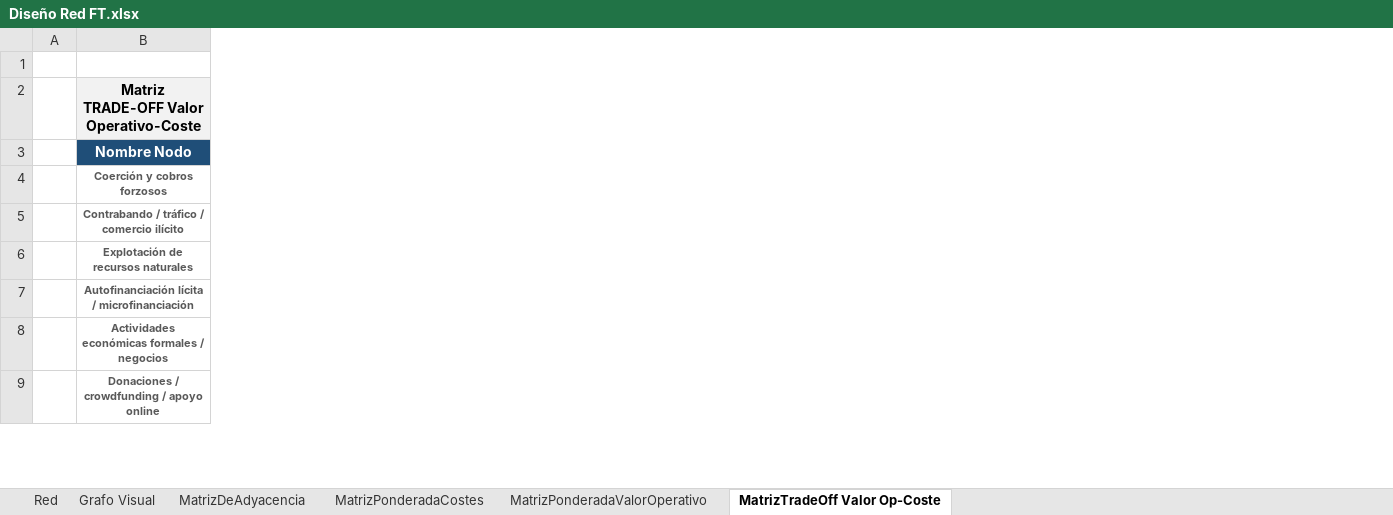
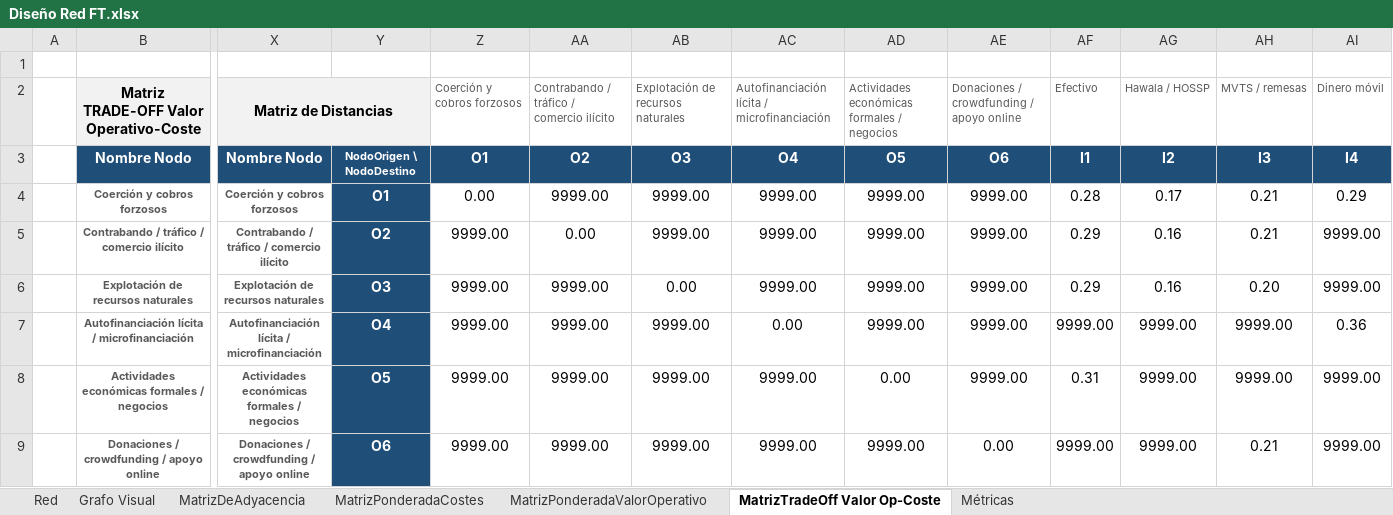
Before and after one commit to CT3-fsarti/TFG-AFT, an Excel workbook: Diseño Red FT.xlsx, sheet MatrizTradeOff Valor Op-Coste, drawn as a sheet; only a part is shown, gaps mark what is left out; values as stored, in another font and other column widths than the file's, no borders; conditional formats and table styles not drawn; the diff covers the shown part only; the diff names each change by its address in the sheet, - before the commit and + after, or states it on an @@ line.

```diff
--- a/Diseño Red FT.xlsx (sheet MatrizTradeOff Valor Op-Coste)
+++ b/Diseño Red FT.xlsx (sheet MatrizTradeOff Valor Op-Coste)
+sheet tab: Métricas
+column X, rows 2-9: Matriz de Distancias | Nombre Nodo | Coerción y cobros forzosos | Contrabando / tráfico / comercio ilícito | Explotación de recursos naturales | Autofinanciación lícita / microfinanciación | Actividades económicas formales / negocios | Donaciones / crowdfunding / apoyo online
+column Y, rows 3-9: NodoOrigen \ NodoDestino | O1 | O2 | O3 | O4 | O5 | O6
+column Z, rows 2-9: Coerción y cobros forzosos | O1 | 0.00 | 9999.00 | 9999.00 | 9999.00 | 9999.00 | 9999.00
+column AA, rows 2-9: Contrabando / tráfico / comercio ilícito | O2 | 9999.00 | 0.00 | 9999.00 | 9999.00 | 9999.00 | 9999.00
+column AB, rows 2-9: Explotación de recursos naturales | O3 | 9999.00 | 9999.00 | 0.00 | 9999.00 | 9999.00 | 9999.00
+column AC, rows 2-9: Autofinanciación lícita / microfinanciación | O4 | 9999.00 | 9999.00 | 9999.00 | 0.00 | 9999.00 | 9999.00
+column AD, rows 2-9: Actividades económicas formales / negocios | O5 | 9999.00 | 9999.00 | 9999.00 | 9999.00 | 0.00 | 9999.00
+column AE, rows 2-9: Donaciones / crowdfunding / apoyo online | O6 | 9999.00 | 9999.00 | 9999.00 | 9999.00 | 9999.00 | 0.00
+column AF, rows 2-9: Efectivo | I1 | 0.28 | 0.29 | 0.29 | 9999.00 | 0.31 | 9999.00
+column AG, rows 2-9: Hawala / HOSSP | I2 | 0.17 | 0.16 | 0.16 | 9999.00 | 9999.00 | 9999.00
+column AH, rows 2-9: MVTS / remesas | I3 | 0.21 | 0.21 | 0.20 | 9999.00 | 9999.00 | 0.21
+column AI, rows 2-9: Dinero móvil | I4 | 0.29 | 9999.00 | 9999.00 | 0.36 | 9999.00 | 9999.00
```
Also changed, not shown: 10 added columns and cell formats elsewhere in this sheet, sheet MatrizPonderadaCostes, sheet MatrizPonderadaValorOperativo, 2 other files.
